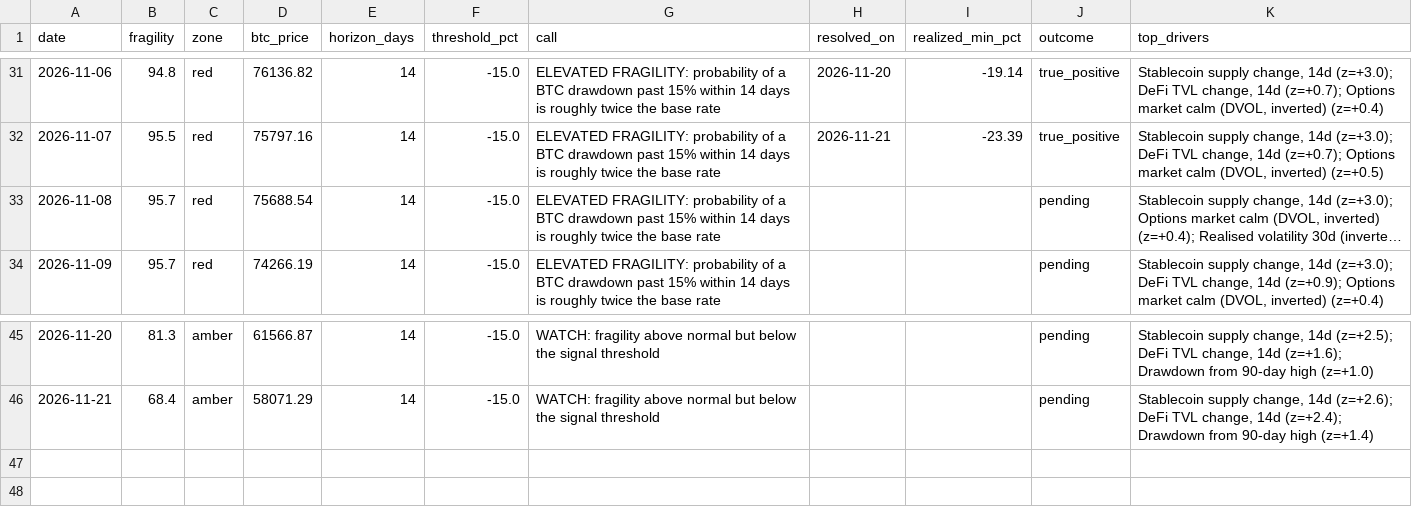
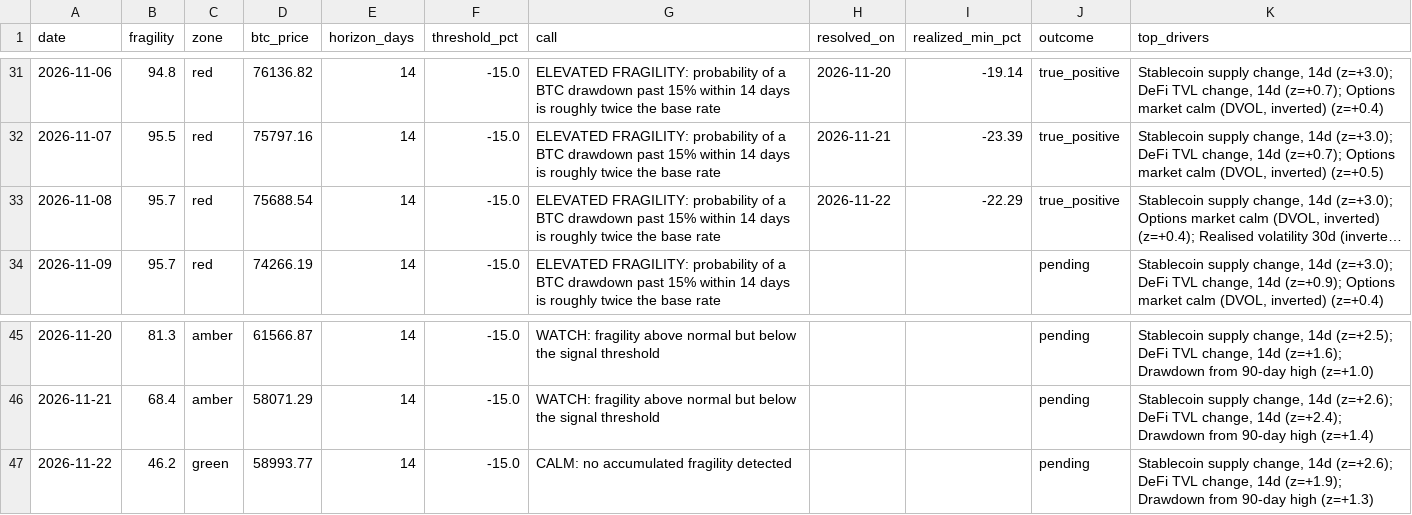
Before and after one commit to dianasamodina/fragility-index, a CSV file: logs/forecast_log.csv, drawn as a sheet; only a part is shown, gaps mark what is left out; long unchanged cells end in …; the diff names each change by its address in the sheet, - before the commit and + after, or states it on an @@ line.

Commit message:
forecast 2026-11-22

```diff
--- a/logs/forecast_log.csv
+++ b/logs/forecast_log.csv
-H33 (resolved_on): (empty)
+H33 (resolved_on): 2026-11-22
-I33 (realized_min_pct): (empty)
+I33 (realized_min_pct): -22.29
-J33 (outcome): pending
+J33 (outcome): true_positive
+row 47: 2026-11-22 | 46.2 | green | 58993.77 | 14 | -15.0 | CALM: no accumulated fragility detected |  |  | pending | Stablecoin supply change, 14d (z=+2.6); DeFi TVL change, 14d (z=+1.9); Drawdown from 90-day high (z=+1.3)
```
